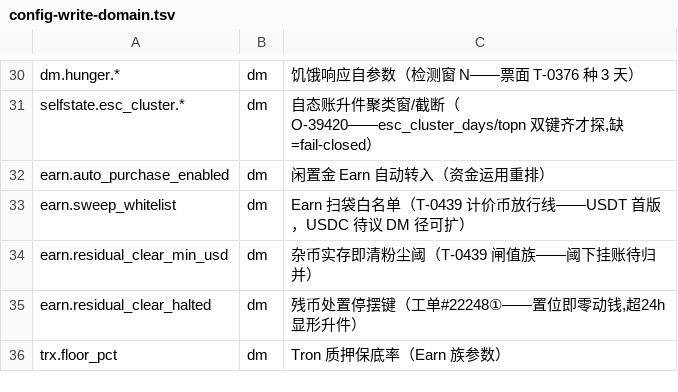
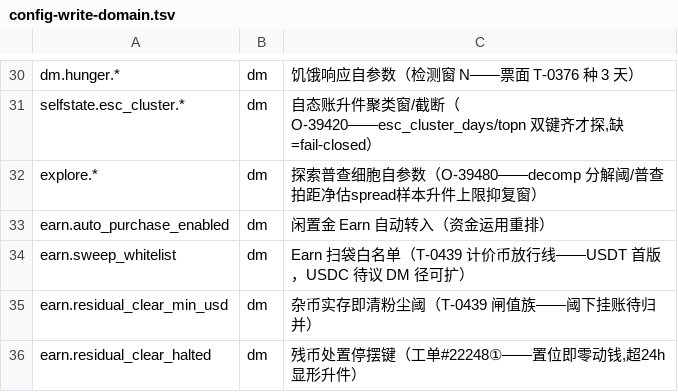
Before and after one commit to myfxlogs/o, a TSV file: scripts/config-write-domain.tsv, drawn as a sheet; only a part is shown, gaps mark what is left out; the shorter side is filled out with more unchanged rows; the diff names each change by its address in the sheet, - before the commit and + after, or states it on an @@ line.

Commit message:
[探测:O-39480 探索面双细胞——decompWatcher已部署分解眼+oppCensus机会面普查眼] 感知件只述事实：bot/paper分解件吞噬升件+inst×机制矩阵落fin_opp_map+unexploited_opp升件；阈件explore.*八键fail-closed+depenum/domain/dmWritable三册登记
免疫件: cmd/core/main.go+cmd/core/census_feed.go（装配缝供给件注入——非钱径判据面）
坑处置: 无（新建探针件——无既有判据修订）

```diff
--- a/scripts/config-write-domain.tsv
+++ b/scripts/config-write-domain.tsv
+row 32: explore.* | dm | 探索普查细胞自参数（O-39480——decomp 分解阈/普查拍距净估spread样本升件上限抑复窗）
```
Also changed, not shown: migrations/domain.tsv, 19 other files.
